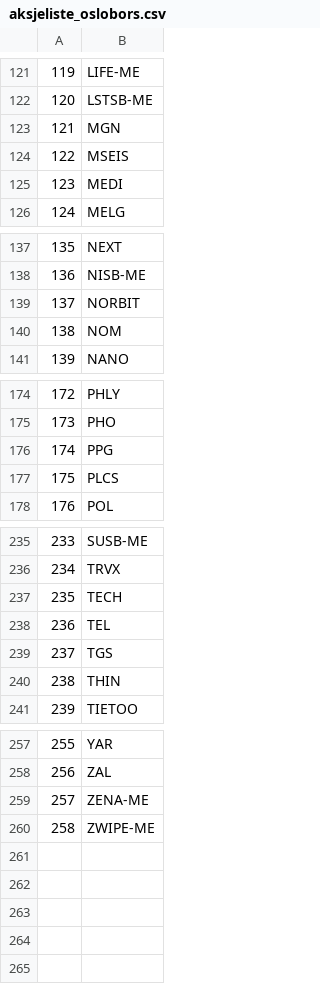
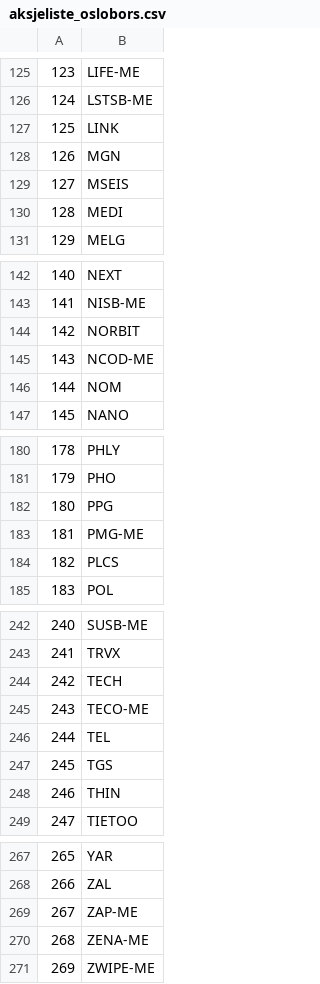
Before and after one commit to ArveLomsland/oslobors, a CSV file: aksjeliste_oslobors.csv, drawn as a sheet; only a part is shown, gaps mark what is left out; the diff covers the shown part only; the diff names each change by its address in the sheet, - before the commit and + after, or states it on an @@ line.

```diff
--- a/aksjeliste_oslobors.csv
+++ b/aksjeliste_oslobors.csv
@@ column A renumbered from row 28 down @@
+row 127: 125 | LINK
+row 145: 143 | NCOD-ME
+row 183: 181 | PMG-ME
+row 245: 243 | TECO-ME
+row 269: 267 | ZAP-ME
```
Also changed, not shown: 7 added rows and 1 removed row elsewhere in this file.
